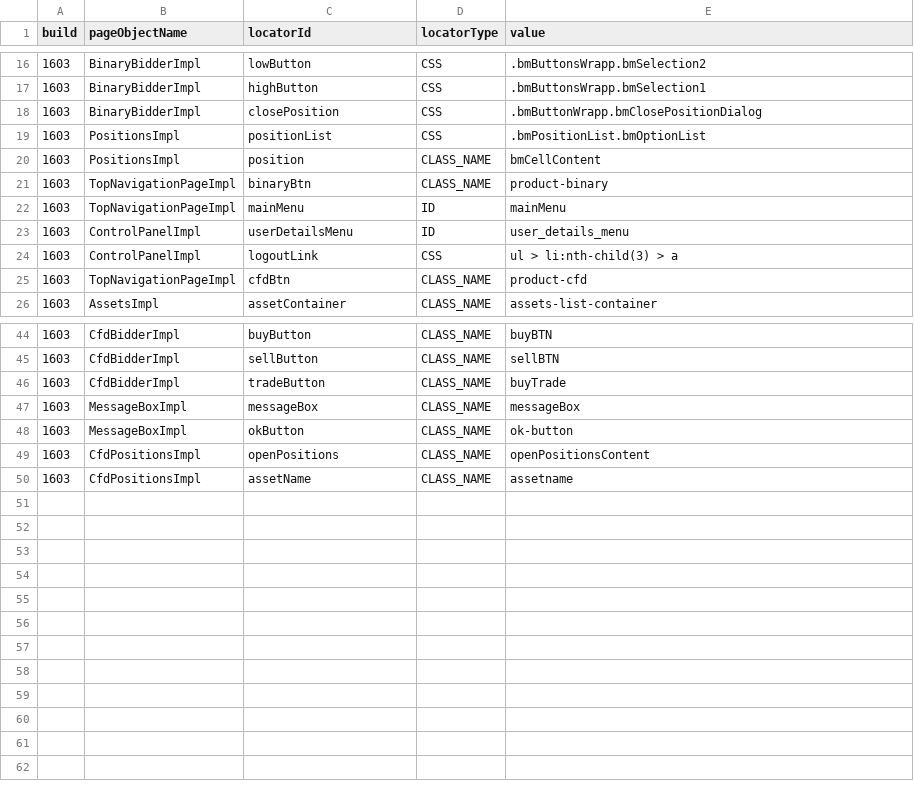
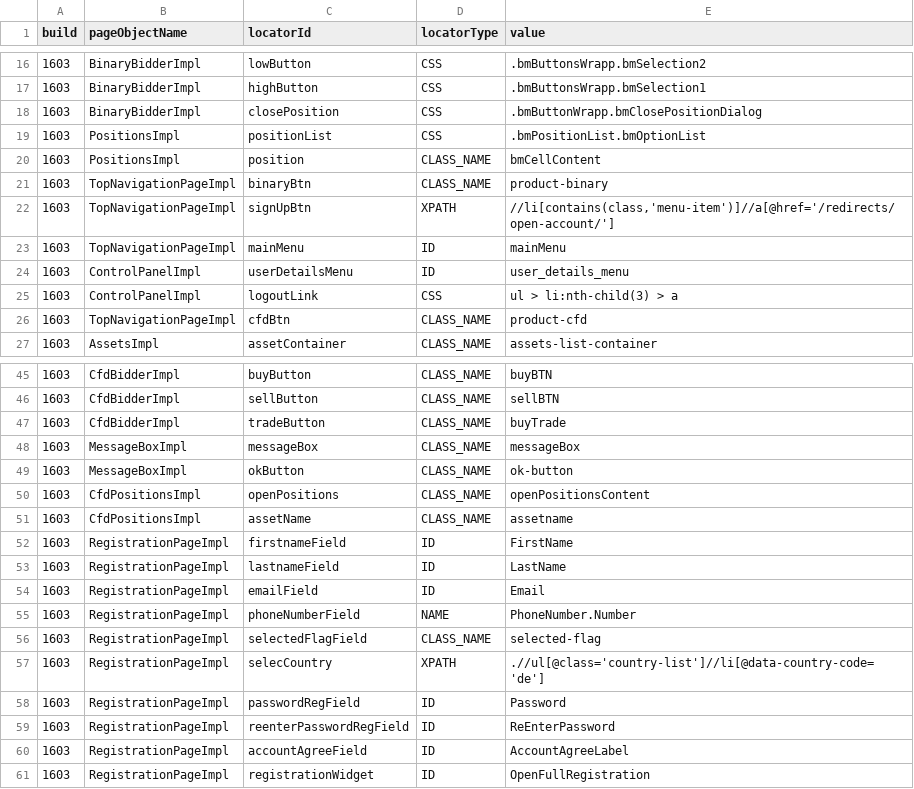
Before and after one commit to quantumua/old_atom, a CSV file: core/src/main/resources/webobjects/webObjectRepository.csv, drawn as a sheet; only a part is shown, gaps mark what is left out.

```diff
--- a/core/src/main/resources/webobjects/webObjectRepository.csv
+++ b/core/src/main/resources/webobjects/webObjectRepository.csv
@@ -21,2 +21,3 @@ build,pageObjectName,locatorId,locatorType,value
 1603,TopNavigationPageImpl,binaryBtn,CLASS_NAME,product-binary
+1603,TopNavigationPageImpl,signUpBtn,XPATH,"//li[contains(class,'menu-item')]//a[@href='/redirects/open-account/']"
 1603,TopNavigationPageImpl,mainMenu,ID,mainMenu
@@ -50 +51,11 @@ build,pageObjectName,locatorId,locatorType,value
 1603,CfdPositionsImpl,assetName,CLASS_NAME,assetname
+1603,RegistrationPageImpl,firstnameField,ID,FirstName
+1603,RegistrationPageImpl,lastnameField,ID,LastName
+1603,RegistrationPageImpl,emailField,ID,Email
+1603,RegistrationPageImpl,phoneNumberField,NAME,PhoneNumber.Number
+1603,RegistrationPageImpl,selectedFlagField,CLASS_NAME,selected-flag
+1603,RegistrationPageImpl,selecCountry,XPATH,.//ul[@class='country-list']//li[@data-country-code='de']
+1603,RegistrationPageImpl,passwordRegField,ID,Password
+1603,RegistrationPageImpl,reenterPasswordRegField,ID,ReEnterPassword
+1603,RegistrationPageImpl,accountAgreeField,ID,AccountAgreeLabel
+1603,RegistrationPageImpl,registrationWidget,ID,OpenFullRegistration
```
Also changed, not shown: 8 other files.
